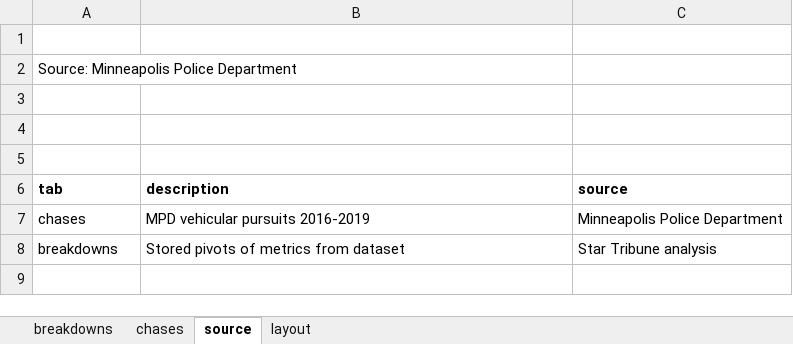
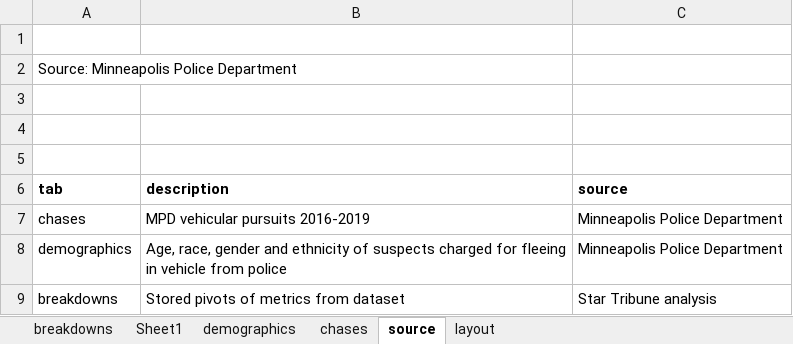
Before and after one commit to striblab/20190602-chases, an Excel workbook: sources/data/maindata.xlsx, sheet source, drawn as a sheet; values as stored, in another font and other column widths than the file's, no borders; the diff names each change by its address in the sheet, - before the commit and + after, or states it on an @@ line.

```diff
--- a/sources/data/maindata.xlsx (sheet source)
+++ b/sources/data/maindata.xlsx (sheet source)
+sheet tab: Sheet1
+sheet tab: demographics
+row 8: demographics | Age, race, gender and ethnicity of suspects charged for fleeing in vehicle from police | Minneapolis Police Department
```
Also changed, not shown: sheet breakdowns, sheet layout, 3 other files.
